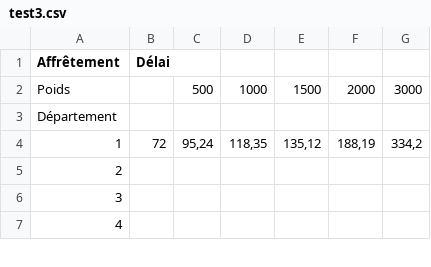
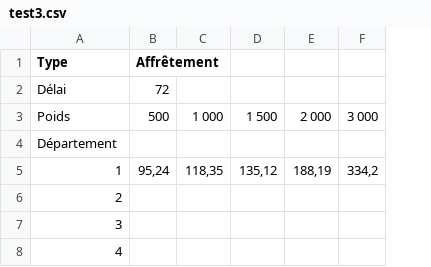
Before and after one commit to Vahanbarsamian/monPremierProjet, a CSV file: test3.csv, drawn as a sheet; only a part is shown; removed rows and columns are numbered as before the commit, all else as after; the diff names each change by its address in the sheet, - before the commit and + after, or states it on an @@ line.

```diff
--- a/test3.csv
+++ b/test3.csv
-column B (Délai), row 4: 72
@@ column A (Type) renumbered in row 1 @@
-B1: (empty)
+B1: Affrêtement
-row 2: Poids |  | 500 | 1000 | 1500 | 2000 | 3000
+row 2: Délai | 72
+row 3: Poids | 500 | 1 000 | 1 500 | 2 000 | 3 000
```
Also changed, not shown: test.csv, test2.csv, 2 other files.
